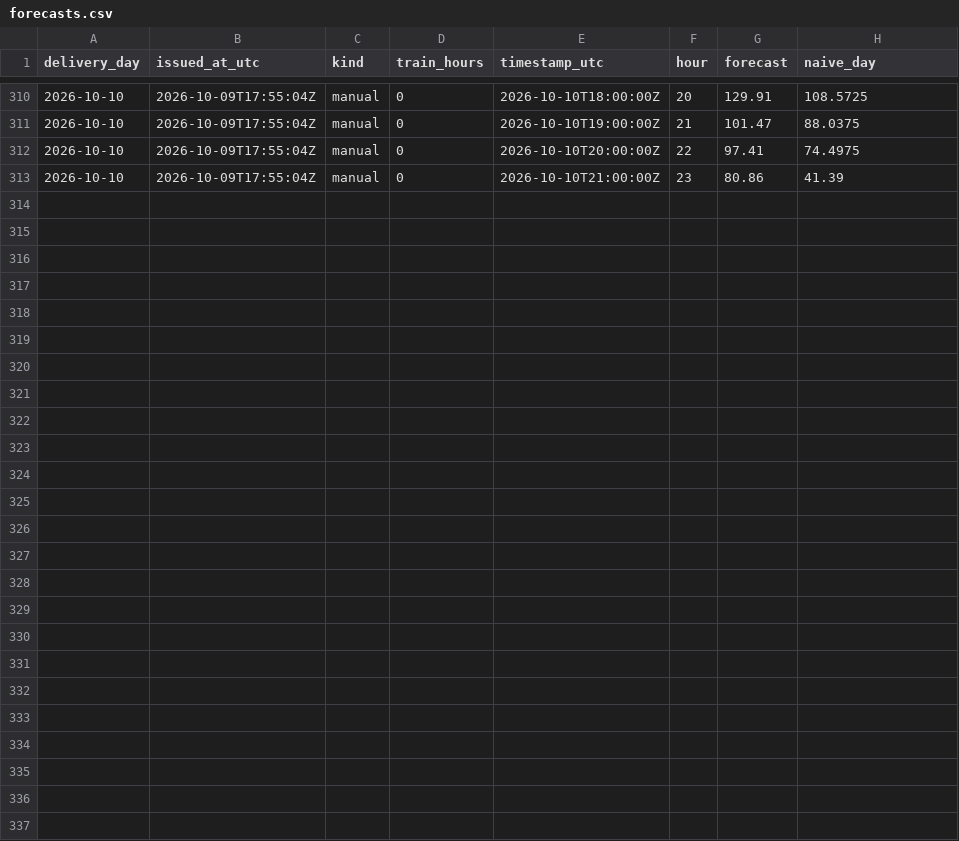
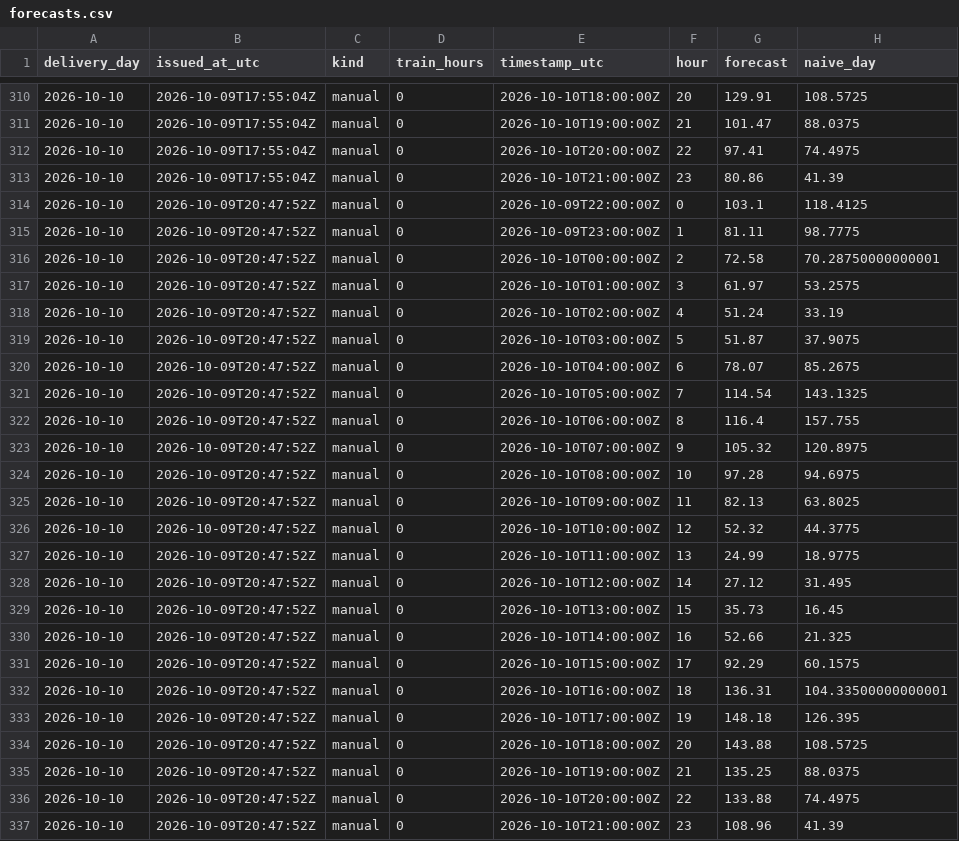
Before and after one commit to gerardorosch02/thermo-fr, a CSV file: published/forecasts.csv, drawn as a sheet; only a part is shown, gaps mark what is left out; the diff names each change by its address in the sheet, - before the commit and + after, or states it on an @@ line.

```diff
--- a/published/forecasts.csv
+++ b/published/forecasts.csv
+row 314: 2026-10-10 | 2026-10-09T20:47:52Z | manual | 0 | 2026-10-09T22:00:00Z | 0 | 103.1 | 118.4125
+row 315: 2026-10-10 | 2026-10-09T20:47:52Z | manual | 0 | 2026-10-09T23:00:00Z | 1 | 81.11 | 98.7775
+row 316: 2026-10-10 | 2026-10-09T20:47:52Z | manual | 0 | 2026-10-10T00:00:00Z | 2 | 72.58 | 70.28750000000001
+row 317: 2026-10-10 | 2026-10-09T20:47:52Z | manual | 0 | 2026-10-10T01:00:00Z | 3 | 61.97 | 53.2575
+row 318: 2026-10-10 | 2026-10-09T20:47:52Z | manual | 0 | 2026-10-10T02:00:00Z | 4 | 51.24 | 33.19
+row 319: 2026-10-10 | 2026-10-09T20:47:52Z | manual | 0 | 2026-10-10T03:00:00Z | 5 | 51.87 | 37.9075
+row 320: 2026-10-10 | 2026-10-09T20:47:52Z | manual | 0 | 2026-10-10T04:00:00Z | 6 | 78.07 | 85.2675
+row 321: 2026-10-10 | 2026-10-09T20:47:52Z | manual | 0 | 2026-10-10T05:00:00Z | 7 | 114.54 | 143.1325
+row 322: 2026-10-10 | 2026-10-09T20:47:52Z | manual | 0 | 2026-10-10T06:00:00Z | 8 | 116.4 | 157.755
+row 323: 2026-10-10 | 2026-10-09T20:47:52Z | manual | 0 | 2026-10-10T07:00:00Z | 9 | 105.32 | 120.8975
+row 324: 2026-10-10 | 2026-10-09T20:47:52Z | manual | 0 | 2026-10-10T08:00:00Z | 10 | 97.28 | 94.6975
+row 325: 2026-10-10 | 2026-10-09T20:47:52Z | manual | 0 | 2026-10-10T09:00:00Z | 11 | 82.13 | 63.8025
+row 326: 2026-10-10 | 2026-10-09T20:47:52Z | manual | 0 | 2026-10-10T10:00:00Z | 12 | 52.32 | 44.3775
+row 327: 2026-10-10 | 2026-10-09T20:47:52Z | manual | 0 | 2026-10-10T11:00:00Z | 13 | 24.99 | 18.9775
+row 328: 2026-10-10 | 2026-10-09T20:47:52Z | manual | 0 | 2026-10-10T12:00:00Z | 14 | 27.12 | 31.495
+row 329: 2026-10-10 | 2026-10-09T20:47:52Z | manual | 0 | 2026-10-10T13:00:00Z | 15 | 35.73 | 16.45
+row 330: 2026-10-10 | 2026-10-09T20:47:52Z | manual | 0 | 2026-10-10T14:00:00Z | 16 | 52.66 | 21.325
+row 331: 2026-10-10 | 2026-10-09T20:47:52Z | manual | 0 | 2026-10-10T15:00:00Z | 17 | 92.29 | 60.1575
+row 332: 2026-10-10 | 2026-10-09T20:47:52Z | manual | 0 | 2026-10-10T16:00:00Z | 18 | 136.31 | 104.33500000000001
+row 333: 2026-10-10 | 2026-10-09T20:47:52Z | manual | 0 | 2026-10-10T17:00:00Z | 19 | 148.18 | 126.395
+row 334: 2026-10-10 | 2026-10-09T20:47:52Z | manual | 0 | 2026-10-10T18:00:00Z | 20 | 143.88 | 108.5725
+row 335: 2026-10-10 | 2026-10-09T20:47:52Z | manual | 0 | 2026-10-10T19:00:00Z | 21 | 135.25 | 88.0375
+row 336: 2026-10-10 | 2026-10-09T20:47:52Z | manual | 0 | 2026-10-10T20:00:00Z | 22 | 133.88 | 74.4975
+row 337: 2026-10-10 | 2026-10-09T20:47:52Z | manual | 0 | 2026-10-10T21:00:00Z | 23 | 108.96 | 41.39
```
Also changed, not shown: published/error_band.csv, published/tomorrow.csv, 5 other files.
